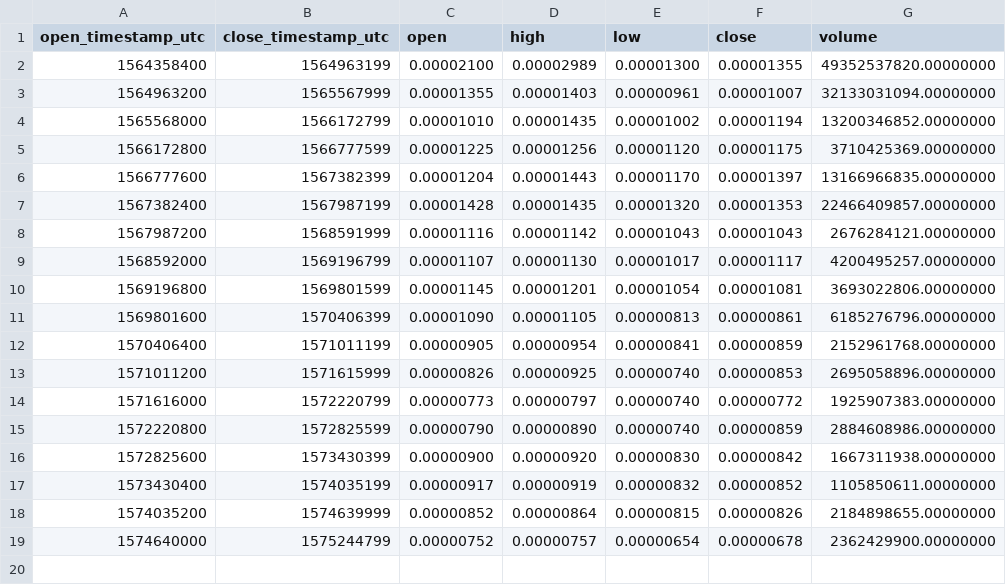
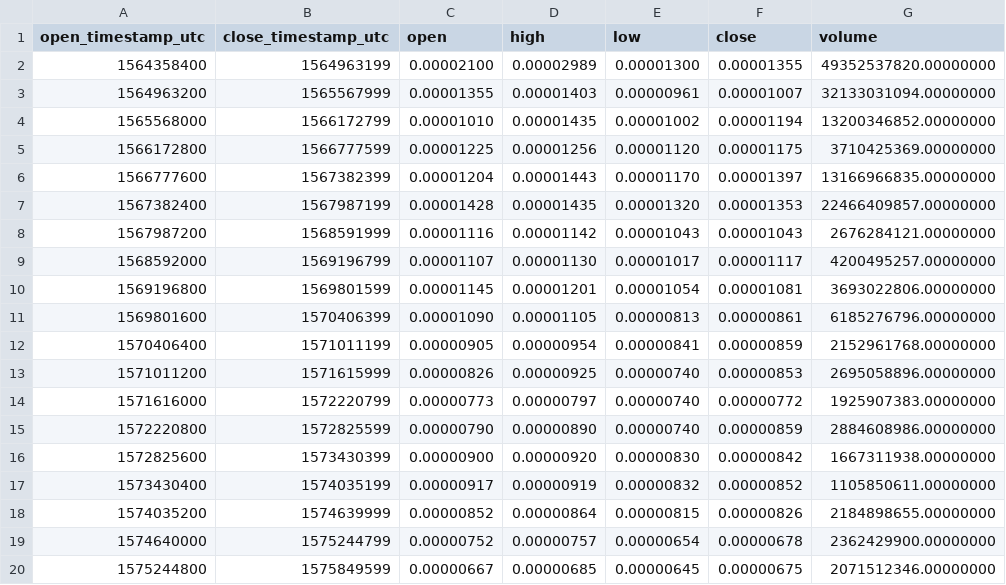
Before and after one commit to cryptobigbro/binance-WINBNB, a CSV file: binance-WINBNB-1w.csv, drawn as a sheet.

```diff
--- a/binance-WINBNB-1w.csv
+++ b/binance-WINBNB-1w.csv
@@ -19 +19,2 @@ open_timestamp_utc,close_timestamp_utc,open,high,low,close,volume
 1574640000,1575244799,0.00000752,0.00000757,0.00000654,0.00000678,2362429900.00000000
+1575244800,1575849599,0.00000667,0.00000685,0.00000645,0.00000675,2071512346.00000000
```
Also changed, not shown: binance-WINBNB-1d.csv, binance-WINBNB-1h.csv.
